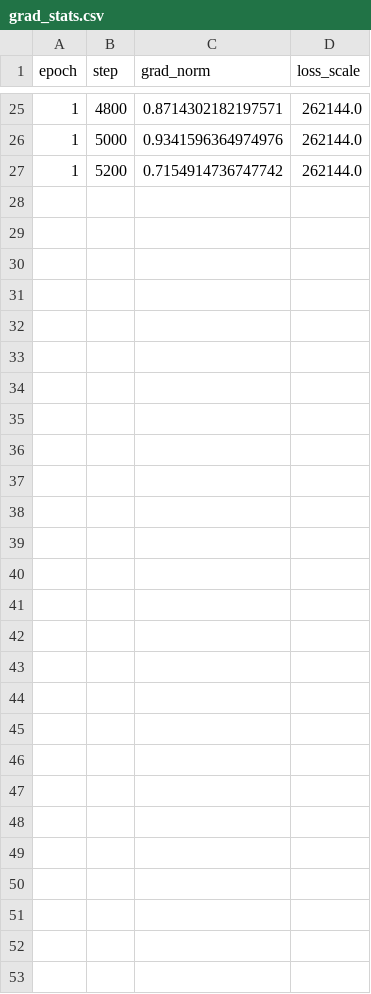
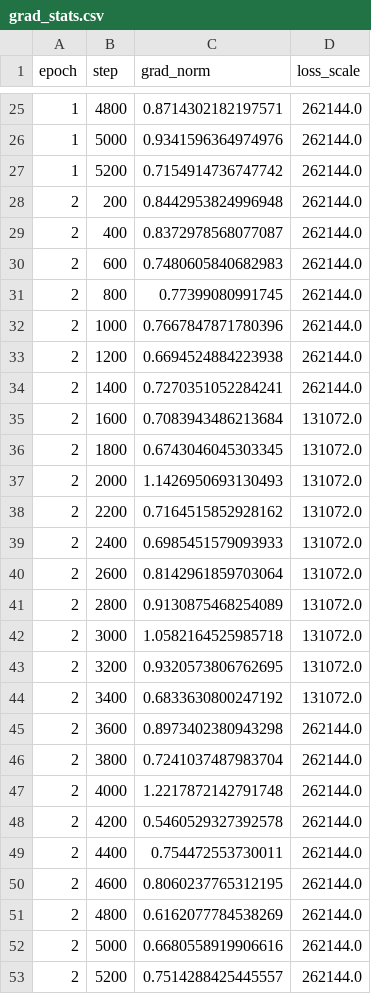
Before and after one commit to Yasir-Zafar/chexpert-uncertainty-policies, a CSV file: runs/u_zeros_mc_s42/grad_stats.csv, drawn as a sheet; only a part is shown, gaps mark what is left out.

Commit message:
u_zeros_mc_s42: epoch log

```diff
--- a/runs/u_zeros_mc_s42/grad_stats.csv
+++ b/runs/u_zeros_mc_s42/grad_stats.csv
@@ -27 +27,27 @@ epoch,step,grad_norm,loss_scale
 1,5200,0.7154914736747742,262144.0
+2,200,0.8442953824996948,262144.0
+2,400,0.8372978568077087,262144.0
+2,600,0.7480605840682983,262144.0
+2,800,0.77399080991745,262144.0
+2,1000,0.7667847871780396,262144.0
+2,1200,0.6694524884223938,262144.0
+2,1400,0.7270351052284241,262144.0
+2,1600,0.7083943486213684,131072.0
+2,1800,0.6743046045303345,131072.0
+2,2000,1.1426950693130493,131072.0
+2,2200,0.7164515852928162,131072.0
+2,2400,0.6985451579093933,131072.0
+2,2600,0.8142961859703064,131072.0
+2,2800,0.9130875468254089,131072.0
+2,3000,1.0582164525985718,131072.0
+2,3200,0.9320573806762695,131072.0
+2,3400,0.6833630800247192,131072.0
+2,3600,0.8973402380943298,262144.0
+2,3800,0.7241037487983704,262144.0
+2,4000,1.2217872142791748,262144.0
+2,4200,0.5460529327392578,262144.0
+2,4400,0.754472553730011,262144.0
+2,4600,0.8060237765312195,262144.0
+2,4800,0.6162077784538269,262144.0
+2,5000,0.6680558919906616,262144.0
+2,5200,0.7514288425445557,262144.0
```
Also changed, not shown: runs/u_zeros_mc_s42/metrics_epoch.csv, 2 other files.
